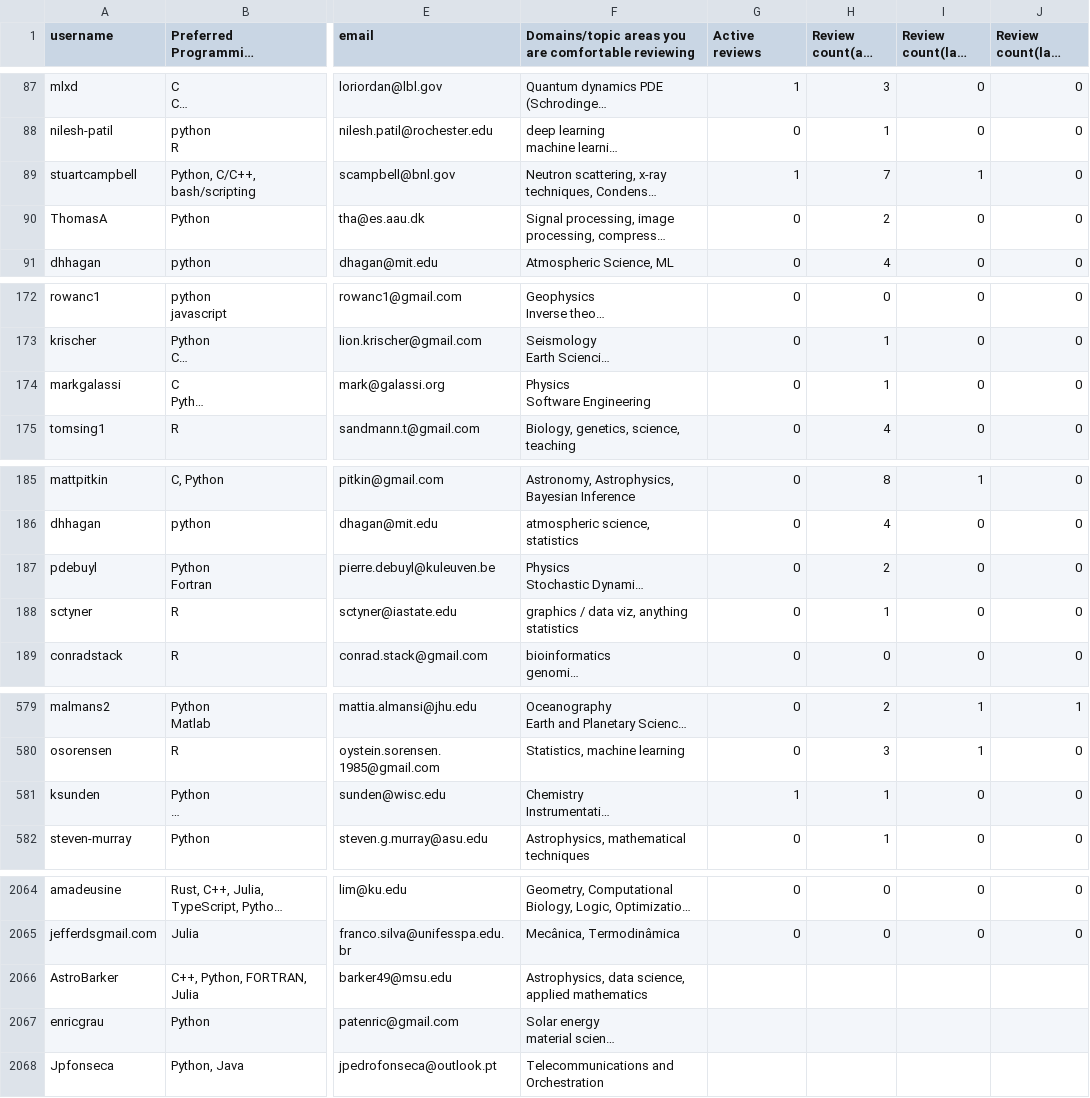
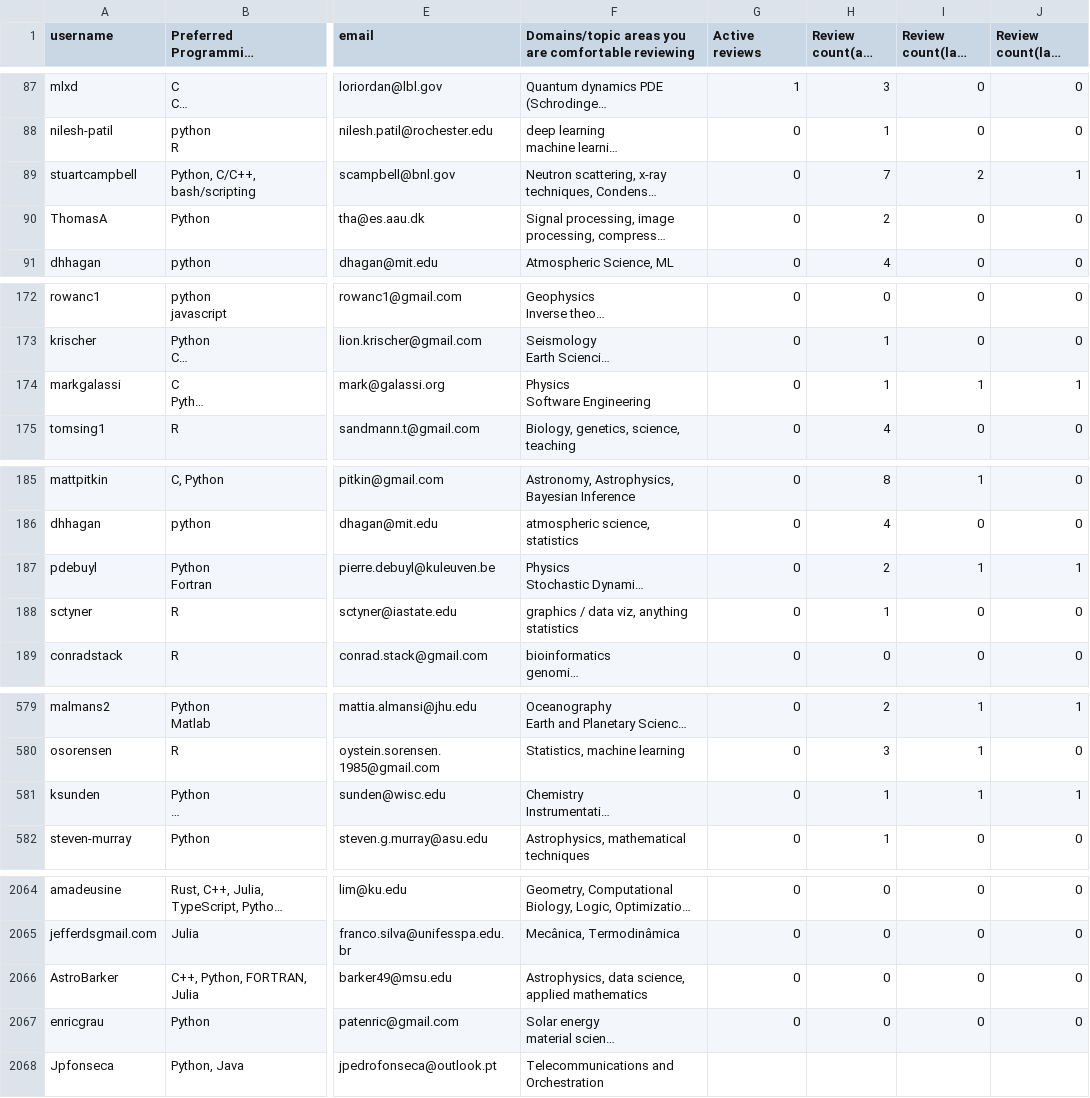
Before and after one commit to arjunsavel/CV, a CSV file: scripts/test.csv, drawn as a sheet; only a part is shown, gaps mark what is left out; long unchanged cells end in …; the diff covers the shown part only; the diff names each change by its address in the sheet, - before the commit and + after, or states it on an @@ line.

```diff
--- a/scripts/test.csv
+++ b/scripts/test.csv
-G89 (Active reviews): 1
+G89 (Active reviews): 0
-I89 (Review count(last year)): 1
+I89 (Review count(last year)): 2
-J89 (Review count(last quarter)): 0
+J89 (Review count(last quarter)): 1
-I174 (Review count(last year)): 0
+I174 (Review count(last year)): 1
-J174 (Review count(last quarter)): 0
+J174 (Review count(last quarter)): 1
-I187 (Review count(last year)): 0
+I187 (Review count(last year)): 1
-J187 (Review count(last quarter)): 0
+J187 (Review count(last quarter)): 1
-G581 (Active reviews): 1
+G581 (Active reviews): 0
-I581 (Review count(last year)): 0
+I581 (Review count(last year)): 1
-J581 (Review count(last quarter)): 0
+J581 (Review count(last quarter)): 1
-G2066:G2067 (Active reviews): (empty)
+G2066:G2067 (Active reviews): 0
-H2066:H2067 (Review count(all time)): (empty)
+H2066:H2067 (Review count(all time)): 0
-I2066:I2067 (Review count(last year)): (empty)
+I2066:I2067 (Review count(last year)): 0
-J2066:J2067 (Review count(last quarter)): (empty)
+J2066:J2067 (Review count(last quarter)): 0
```
Also changed, not shown: 6 edited cells elsewhere in this file.
